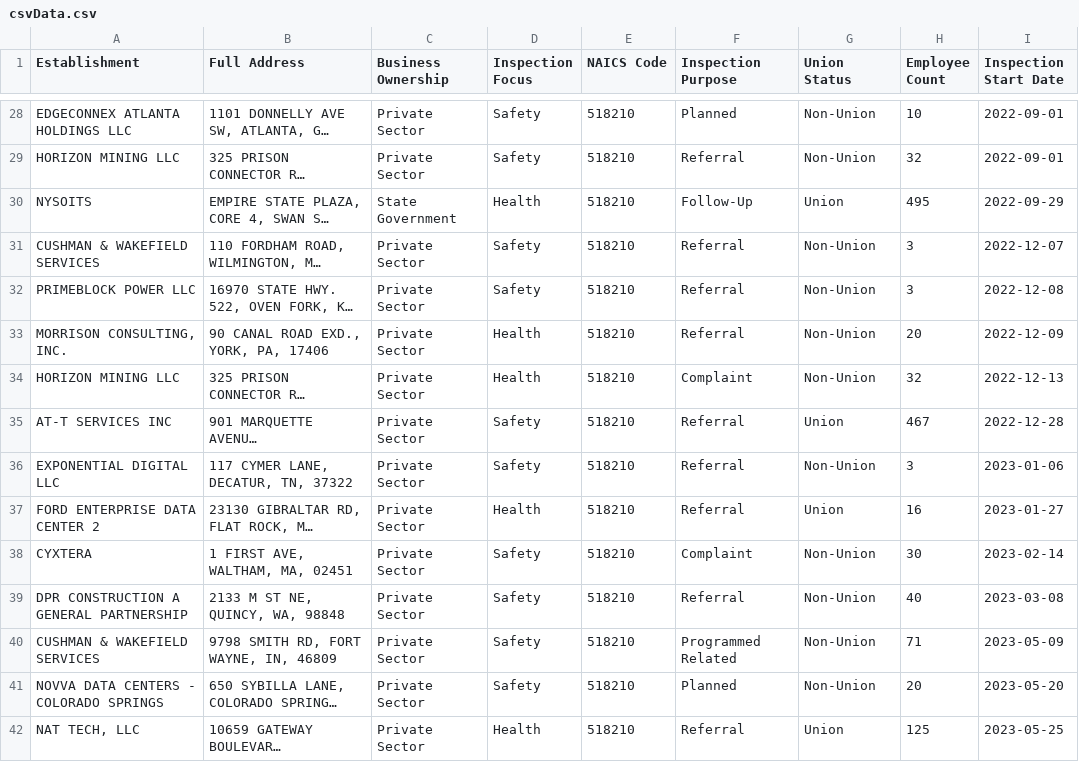
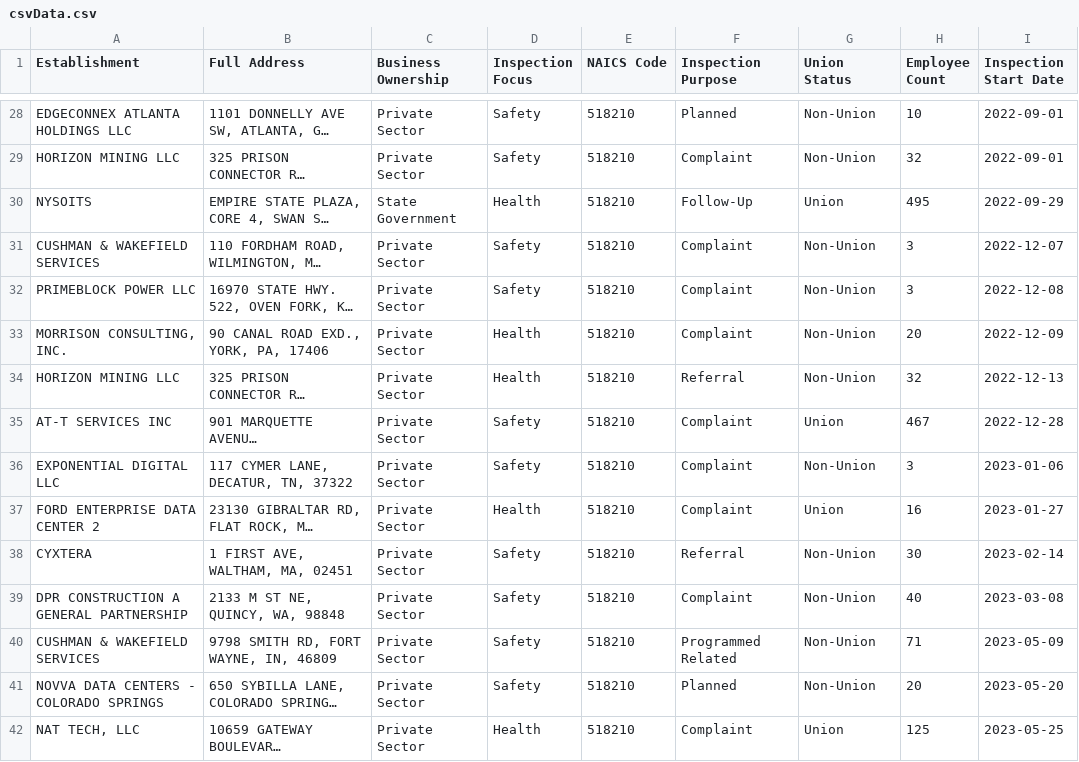
Before and after one commit to CJI-CodeSmith/CJI-Dashboard, a CSV file: server/data/general_csv/csvData.csv, drawn as a sheet; only a part is shown, gaps mark what is left out; long unchanged cells end in …; the diff covers the shown part only; the diff names each change by its address in the sheet, - before the commit and + after, or states it on an @@ line.

```diff
--- a/server/data/general_csv/csvData.csv
+++ b/server/data/general_csv/csvData.csv
-F29 (Inspection Purpose): Referral
+F29 (Inspection Purpose): Complaint
-F31:F33 (Inspection Purpose): Referral
+F31:F33 (Inspection Purpose): Complaint
-F34 (Inspection Purpose): Complaint
+F34 (Inspection Purpose): Referral
-F35:F37 (Inspection Purpose): Referral
+F35:F37 (Inspection Purpose): Complaint
-F38 (Inspection Purpose): Complaint
+F38 (Inspection Purpose): Referral
-F39 (Inspection Purpose): Referral
+F39 (Inspection Purpose): Complaint
-F42 (Inspection Purpose): Referral
+F42 (Inspection Purpose): Complaint
```
Also changed, not shown: 53 edited cells elsewhere in this file, 8 other files.
